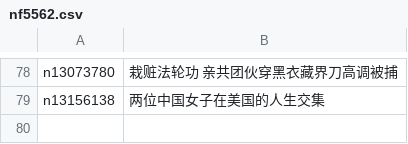
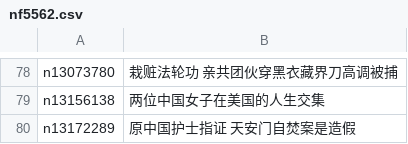
Before and after one commit to easy2view/epoch-special, a CSV file: indexes/nf5562.csv, drawn as a sheet; only a part is shown, gaps mark what is left out.

```diff
--- a/indexes/nf5562.csv
+++ b/indexes/nf5562.csv
@@ -79 +79,2 @@ n13073780,栽赃法轮功 亲共团伙穿黑衣藏界刀高调被捕
 n13156138,两位中国女子在美国的人生交集
+n13172289,原中国护士指证 天安门自焚案是造假
```
Also changed, not shown: indexes/nf4379.csv, indexes/nf4386.csv, 26 other files.
